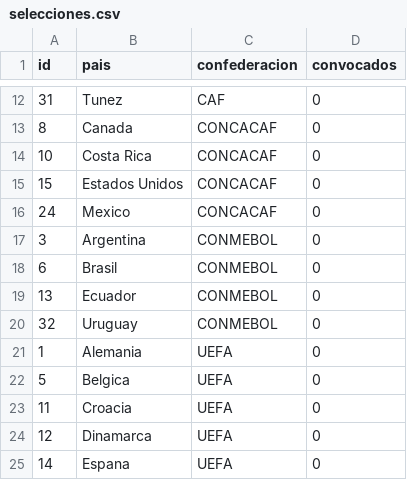
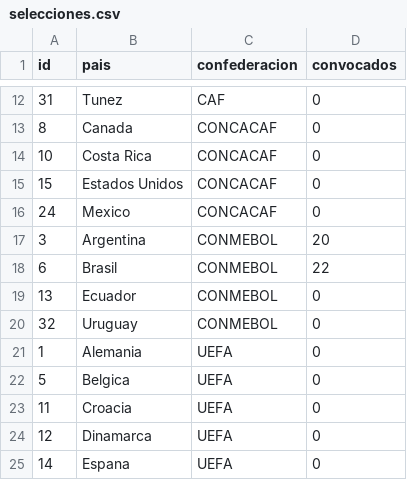
Before and after one commit to MauroDelle/tp_laboratorio_1, a CSV file: TP_[3]/selecciones.csv, drawn as a sheet; only a part is shown, gaps mark what is left out.

```diff
--- a/TP_[3]/selecciones.csv
+++ b/TP_[3]/selecciones.csv
@@ -16,4 +16,4 @@ id,pais,confederacion,convocados
 24,Mexico,CONCACAF,0
-3,Argentina,CONMEBOL,0
-6,Brasil,CONMEBOL,0
+3,Argentina,CONMEBOL,20
+6,Brasil,CONMEBOL,22
 13,Ecuador,CONMEBOL,0
```
Also changed, not shown: TP_[3]/jugadores.csv, 15 other files.
